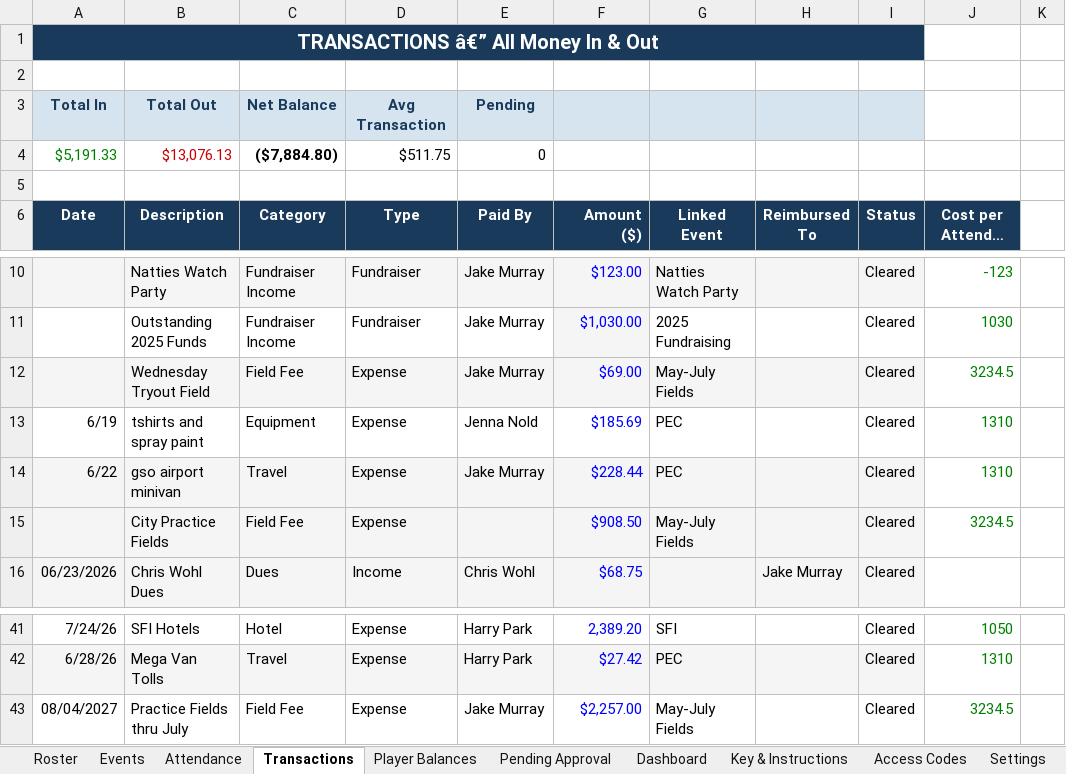
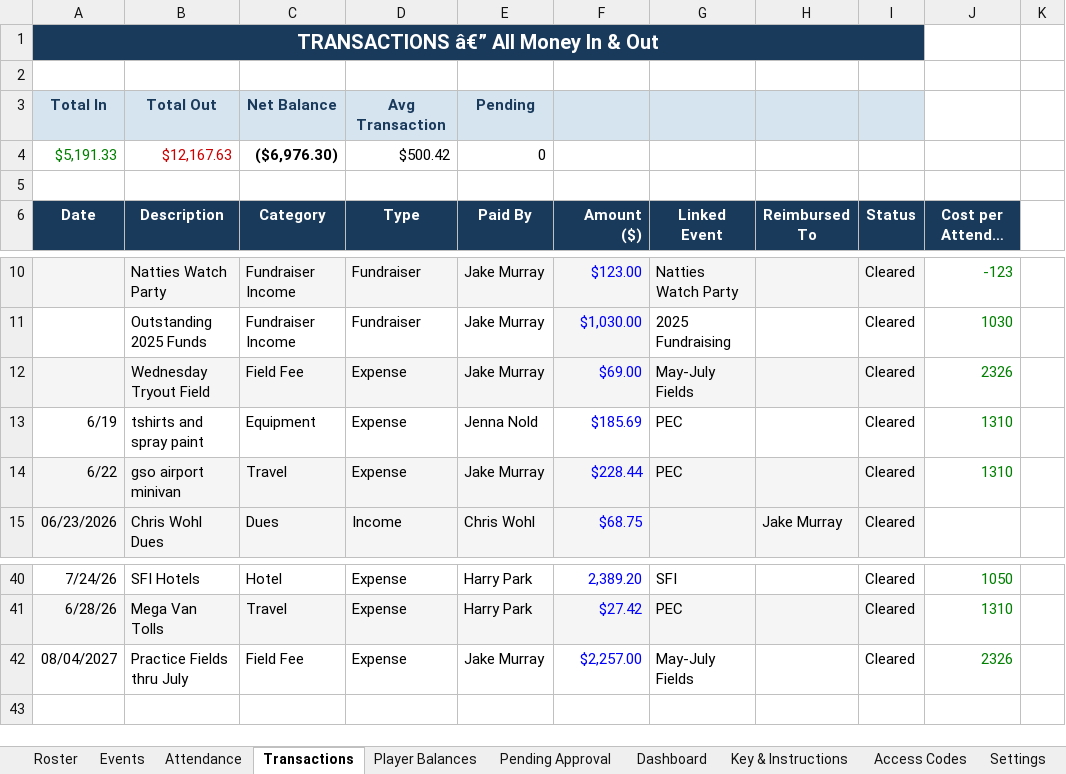
Before and after one commit to jakepmurray/port-finances-26, an Excel workbook: finance_data.xlsx, sheet Transactions, drawn as a sheet; only a part is shown, gaps mark what is left out; long unchanged cells end in …; values as stored, in another font and other column widths than the file's, no borders; charts and pictures not drawn; removed rows and columns are numbered as before the commit, all else as after; the diff names each change by its address in the sheet, - before the commit and + after, or states it on an @@ line.

Commit message:
adding field costs

```diff
--- a/finance_data.xlsx (sheet Transactions)
+++ b/finance_data.xlsx (sheet Transactions)
-row 4: $5,191.33 | $13,076.13 | ($7,884.80) | $511.75 | 0
+row 4: $5,191.33 | $12,167.63 | ($6,976.30) | $500.42 | 0
-J12 (Cost per Attendee ($)): 3234.5
+J12 (Cost per Attendee ($)): 2326
-row 15:  | City Practice Fields | Field Fee | Expense |  | $908.50 | May-July Fields |  | Cleared | 3234.5
-J42 (Cost per Attendee ($)): 3234.5
+J42 (Cost per Attendee ($)): 2326
```
Also changed, not shown: sheet Player Balances, sheet Roster, sheet Dashboard, sheet Attendance, sheet Events, formulas that keep their value.
